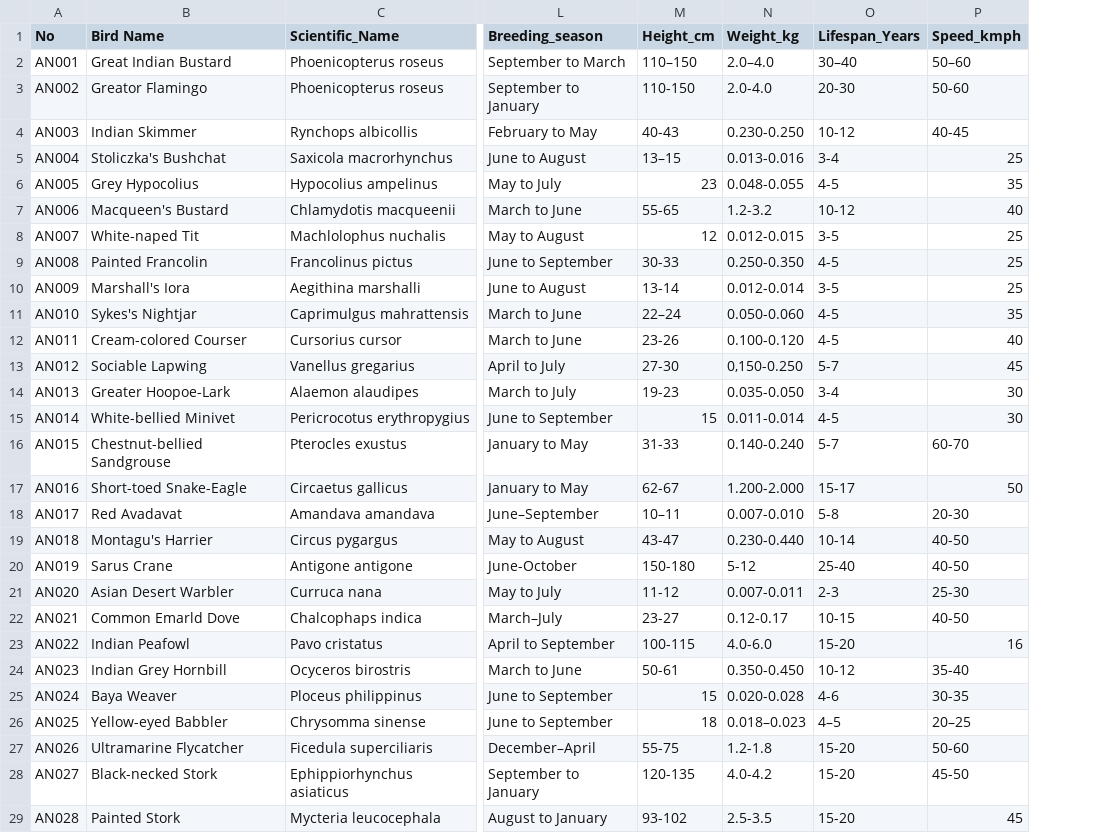
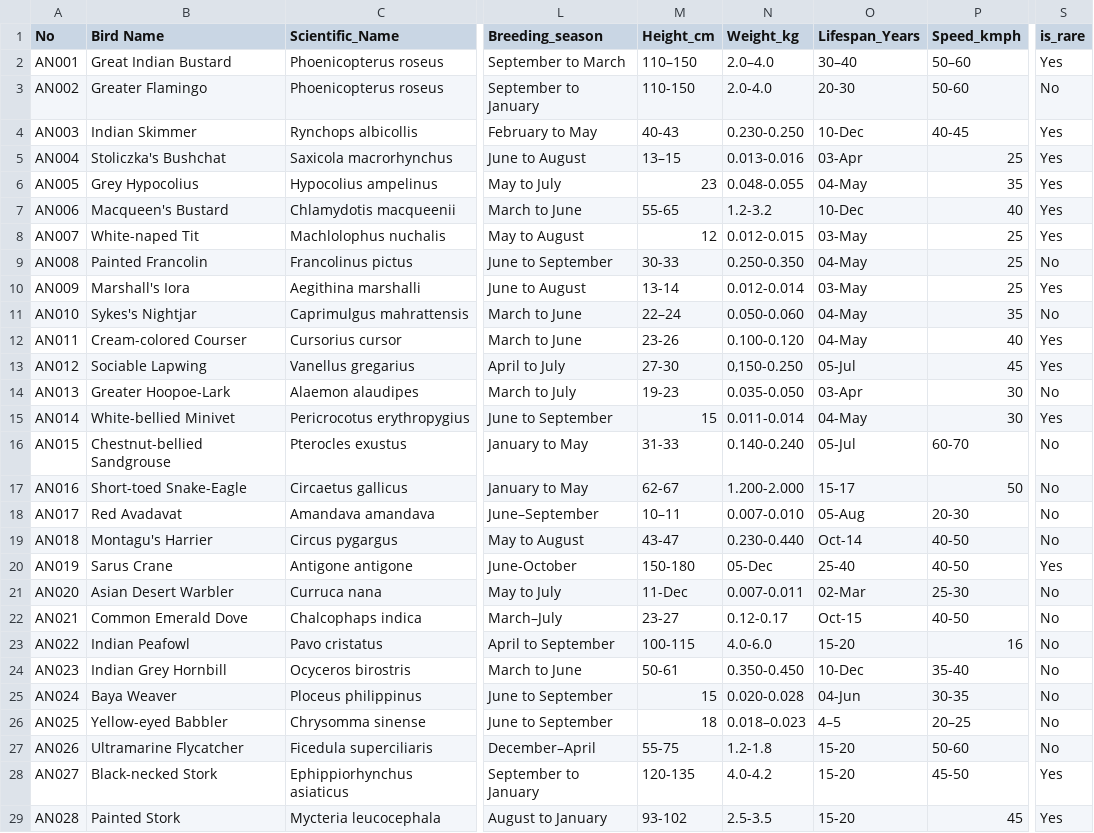
Before and after one commit to thakkarpankti1312-netizen/BirdEye_Gujarat, a CSV file: dataset/birds_info.csv, drawn as a sheet; only a part is shown, gaps mark what is left out; the diff covers the shown part only; the diff names each change by its address in the sheet, - before the commit and + after, or states it on an @@ line.

```diff
--- a/dataset/birds_info.csv
+++ b/dataset/birds_info.csv
+column S (is_rare), rows 2-29: Yes | No | Yes | Yes | Yes | Yes | Yes | No | Yes | No | Yes | Yes | No | Yes | No | No | No | No | Yes | No | No | No | No | No | No | No | Yes | Yes
-B3 (Bird Name): Greator Flamingo
+B3 (Bird Name): Greater Flamingo
-O4 (Lifespan_Years): 10-12
+O4 (Lifespan_Years): 10-Dec
-O5 (Lifespan_Years): 3-4
+O5 (Lifespan_Years): 03-Apr
-O6 (Lifespan_Years): 4-5
+O6 (Lifespan_Years): 04-May
-O7 (Lifespan_Years): 10-12
+O7 (Lifespan_Years): 10-Dec
-O8 (Lifespan_Years): 3-5
+O8 (Lifespan_Years): 03-May
-O9 (Lifespan_Years): 4-5
+O9 (Lifespan_Years): 04-May
-O10 (Lifespan_Years): 3-5
+O10 (Lifespan_Years): 03-May
-O11:O12 (Lifespan_Years): 4-5
+O11:O12 (Lifespan_Years): 04-May
-O13 (Lifespan_Years): 5-7
+O13 (Lifespan_Years): 05-Jul
-O14 (Lifespan_Years): 3-4
+O14 (Lifespan_Years): 03-Apr
-O15 (Lifespan_Years): 4-5
+O15 (Lifespan_Years): 04-May
-O16 (Lifespan_Years): 5-7
+O16 (Lifespan_Years): 05-Jul
-O18 (Lifespan_Years): 5-8
+O18 (Lifespan_Years): 05-Aug
-O19 (Lifespan_Years): 10-14
+O19 (Lifespan_Years): Oct-14
-N20 (Weight_kg): 5-12
+N20 (Weight_kg): 05-Dec
-M21 (Height_cm): 11-12
+M21 (Height_cm): 11-Dec
-O21 (Lifespan_Years): 2-3
+O21 (Lifespan_Years): 02-Mar
-B22 (Bird Name): Common Emarld Dove
+B22 (Bird Name): Common Emerald Dove
-O22 (Lifespan_Years): 10-15
+O22 (Lifespan_Years): Oct-15
-O24 (Lifespan_Years): 10-12
+O24 (Lifespan_Years): 10-Dec
-O25 (Lifespan_Years): 4-6
+O25 (Lifespan_Years): 04-Jun
```
Also changed, not shown: 1 edited cell elsewhere in this file, 8 other files.
